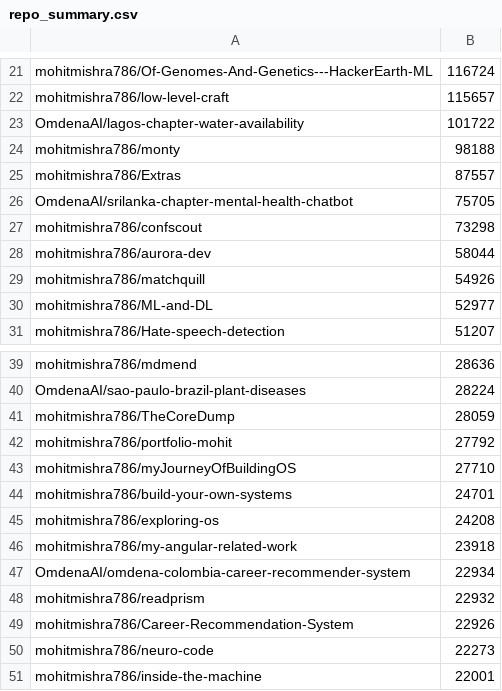
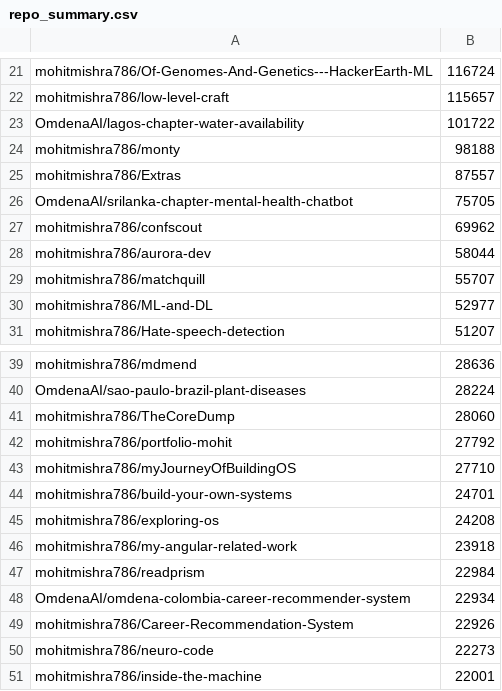
Before and after one commit to mohitmishra786/mohitmishra786, a CSV file: loc_results/repo_summary.csv, drawn as a sheet; only a part is shown, gaps mark what is left out.

```diff
--- a/loc_results/repo_summary.csv
+++ b/loc_results/repo_summary.csv
@@ -26,5 +26,5 @@ mohitmishra786/Extras,87557
 OmdenaAI/srilanka-chapter-mental-health-chatbot,75705
-mohitmishra786/confscout,73298
+mohitmishra786/confscout,69962
 mohitmishra786/aurora-dev,58044
-mohitmishra786/matchquill,54926
+mohitmishra786/matchquill,55707
 mohitmishra786/ML-and-DL,52977
@@ -40,3 +40,3 @@ mohitmishra786/mdmend,28636
 OmdenaAI/sao-paulo-brazil-plant-diseases,28224
-mohitmishra786/TheCoreDump,28059
+mohitmishra786/TheCoreDump,28060
 mohitmishra786/portfolio-mohit,27792
@@ -46,4 +46,4 @@ mohitmishra786/exploring-os,24208
 mohitmishra786/my-angular-related-work,23918
+mohitmishra786/readprism,22984
 OmdenaAI/omdena-colombia-career-recommender-system,22934
-mohitmishra786/readprism,22932
 mohitmishra786/Career-Recommendation-System,22926
```
Also changed, not shown: loc_results/detailed_results.csv, loc_results/language_summary.csv, 4 other files.
